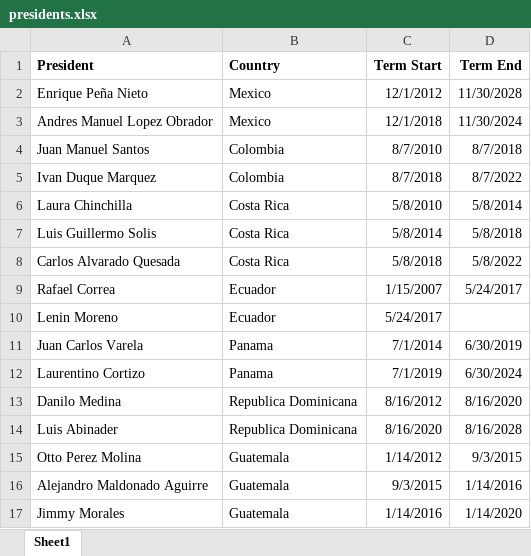
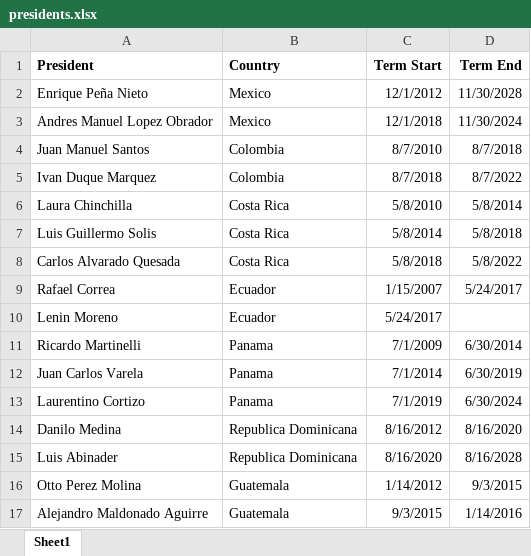
Before and after one commit to SergioGL8/P1---Digging-deep-in-past-due-patterns-, an Excel workbook: datasets/presidents.xlsx, sheet Sheet1, drawn as a sheet; only a part is shown; the shorter side is filled out with more unchanged rows; values as stored, in another font and other column widths than the file's, no borders; the diff names each change by its address in the sheet, - before the commit and + after, or states it on an @@ line.

```diff
--- a/datasets/presidents.xlsx (sheet Sheet1)
+++ b/datasets/presidents.xlsx (sheet Sheet1)
+row 11: Ricardo Martinelli | Panama | 7/1/2009 | 6/30/2014
```
Also changed, not shown: 1 other file.
